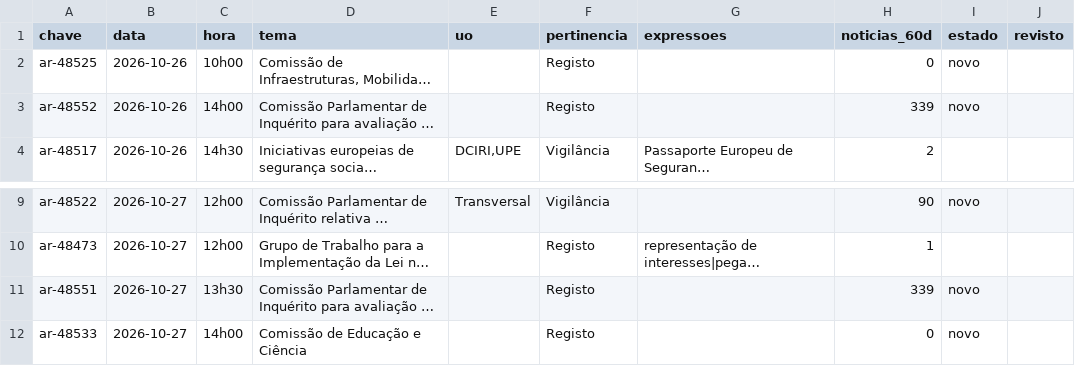
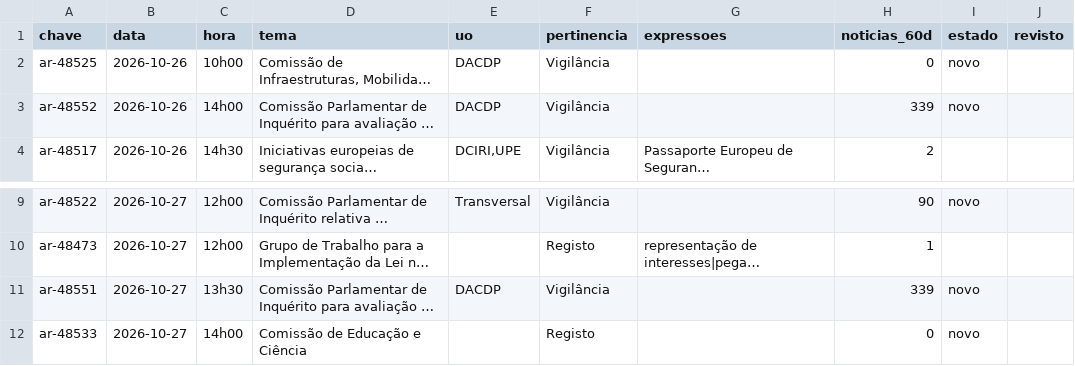
Before and after one commit to celine-mestre/ar-ahead, a CSV file: dados/triagem_semana.csv, drawn as a sheet; only a part is shown, gaps mark what is left out; long unchanged cells end in …; the diff names each change by its address in the sheet, - before the commit and + after, or states it on an @@ line.

```diff
--- a/dados/triagem_semana.csv
+++ b/dados/triagem_semana.csv
-E2:E3 (uo): (empty)
+E2:E3 (uo): DACDP
-F2:F3 (pertinencia): Registo
+F2:F3 (pertinencia): Vigilância
-E11 (uo): (empty)
+E11 (uo): DACDP
-F11 (pertinencia): Registo
+F11 (pertinencia): Vigilância
```
Also changed, not shown: 11 other files.
